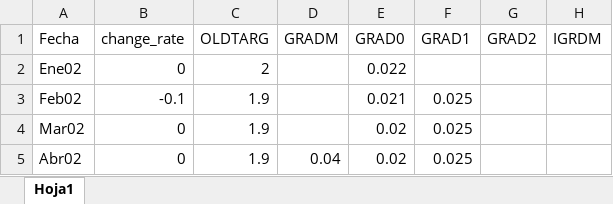
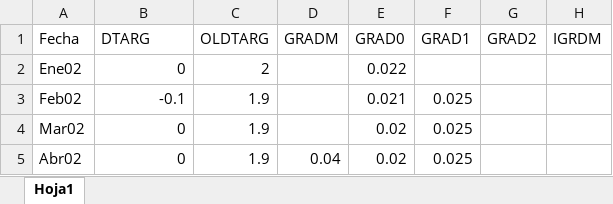
Before and after one commit to CesarCienfuegos/NewMethodologyR-R, an Excel workbook: first_regression.xlsx, sheet Hoja1, drawn as a sheet; only a part is shown; values as stored, in another font and other column widths than the file's, no borders; the diff names each change by its address in the sheet, - before the commit and + after, or states it on an @@ line.

Commit message:
Add files via upload

```diff
--- a/first_regression.xlsx (sheet Hoja1)
+++ b/first_regression.xlsx (sheet Hoja1)
-B1: change_rate
+B1: DTARG
```
